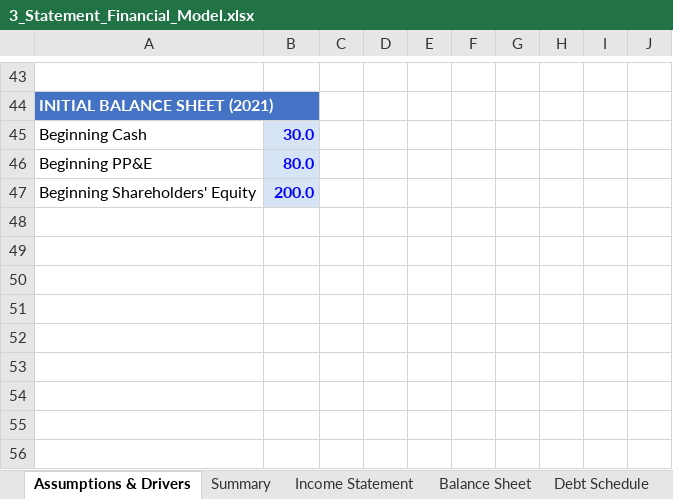
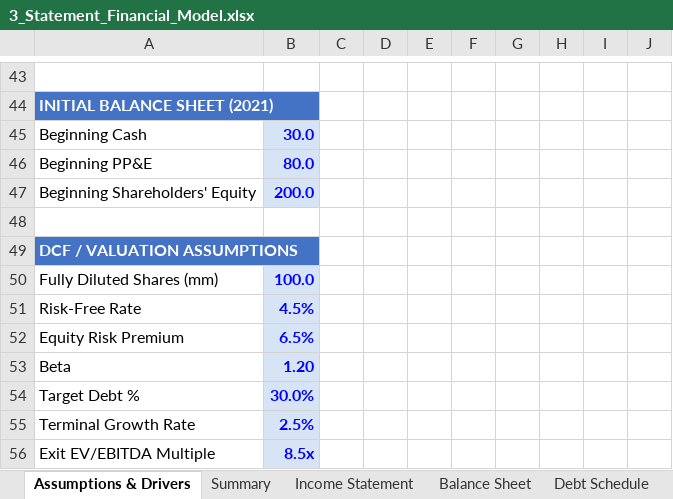
Before and after one commit to tylerblizzard/Financial-Analyst-Portfolio, an Excel workbook: 3_Statement_Financial_Model.xlsx, sheet Assumptions & Drivers, drawn as a sheet; only a part is shown, gaps mark what is left out; values as stored, in another font and other column widths than the file's, no borders; the diff names each change by its address in the sheet, - before the commit and + after, or states it on an @@ line.

```diff
--- a/3_Statement_Financial_Model.xlsx (sheet Assumptions & Drivers)
+++ b/3_Statement_Financial_Model.xlsx (sheet Assumptions & Drivers)
+row 48: (empty)
+row 49: DCF / VALUATION ASSUMPTIONS
+row 50: Fully Diluted Shares (mm) | 100.0
+row 51: Risk-Free Rate | 4.5%
+row 52: Equity Risk Premium | 6.5%
+row 53: Beta | 1.20
+row 54: Target Debt % | 30.0%
+row 55: Terminal Growth Rate | 2.5%
+row 56: Exit EV/EBITDA Multiple | 8.5x
```
Also changed, not shown: sheet Summary, sheet Checks, other sheet tabs, charts or pictures, 2 other files.
